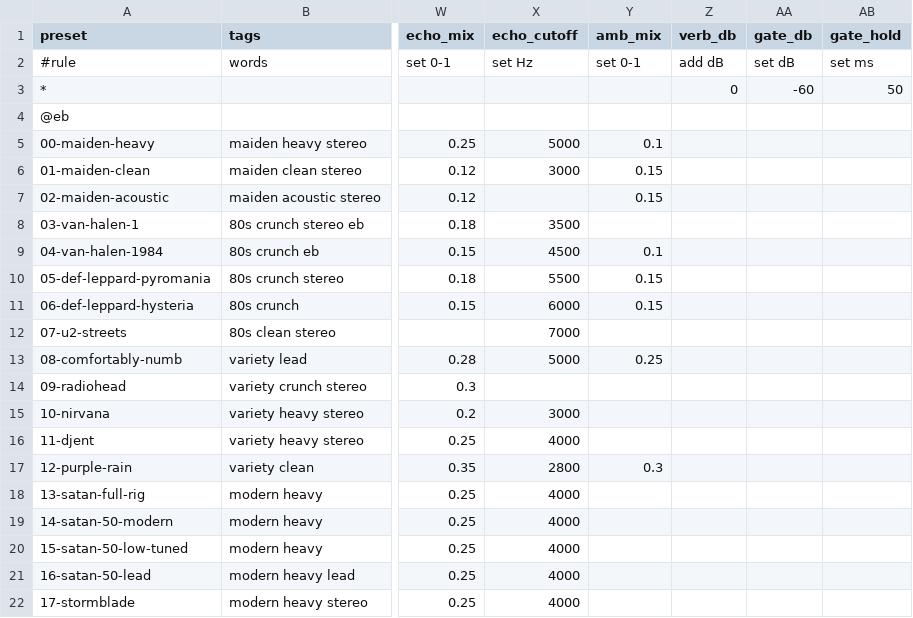
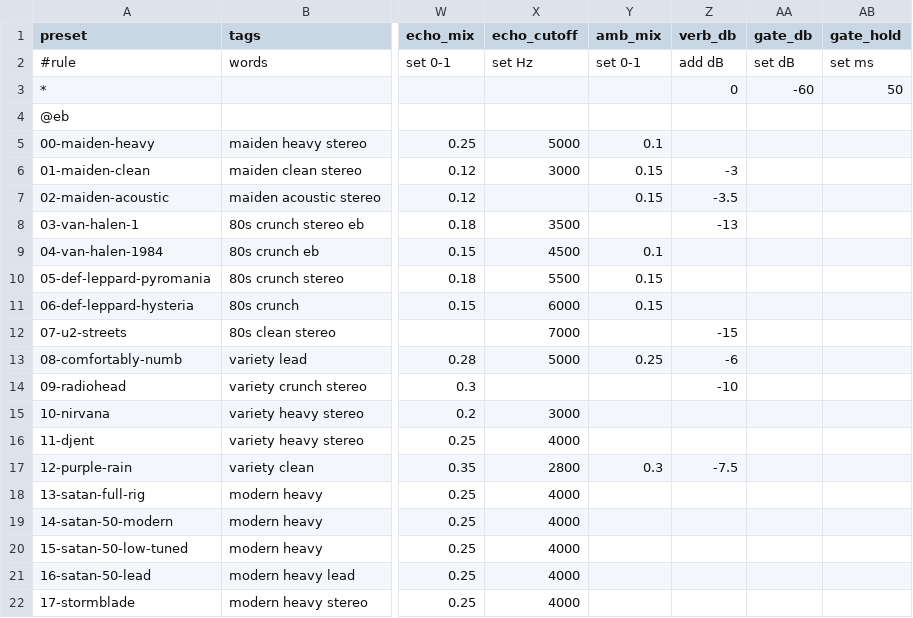
Before and after one commit to saada/fcb1010-biasfx2, a CSV file: rigs/tone.csv, drawn as a sheet; only a part is shown, gaps mark what is left out; the diff covers the shown part only; the diff names each change by its address in the sheet, - before the commit and + after, or states it on an @@ line.

```diff
--- a/rigs/tone.csv
+++ b/rigs/tone.csv
-Z6 (verb_db): (empty)
+Z6 (verb_db): -3
-Z7 (verb_db): (empty)
+Z7 (verb_db): -3.5
-Z8 (verb_db): (empty)
+Z8 (verb_db): -13
-Z12 (verb_db): (empty)
+Z12 (verb_db): -15
-Z13 (verb_db): (empty)
+Z13 (verb_db): -6
-Z14 (verb_db): (empty)
+Z14 (verb_db): -10
-Z17 (verb_db): (empty)
+Z17 (verb_db): -7.5
```
Also changed, not shown: 8 edited cells elsewhere in this file, experiments/verb-before.csv, 1 other file.
